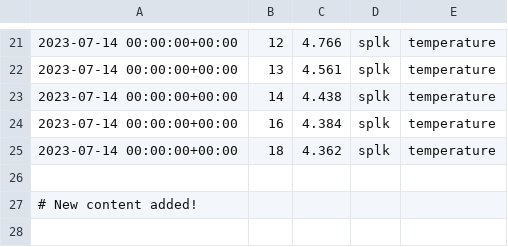
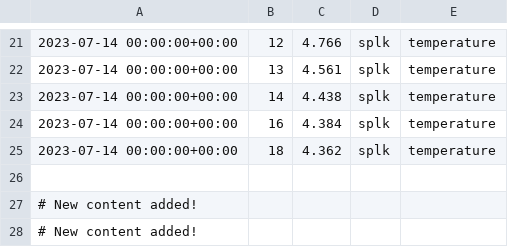
Before and after one commit to pschramm93/NTL_flare, a CSV file: C:/Users/Paul/Desktop/sp_daily.csv, drawn as a sheet; only a part is shown, gaps mark what is left out; the diff names each change by its address in the sheet, - before the commit and + after, or states it on an @@ line.

Commit message:
CSV appended

```diff
--- a/C:/Users/Paul/Desktop/sp_daily.csv
+++ b/C:/Users/Paul/Desktop/sp_daily.csv
+row 28: # New content added!
```
